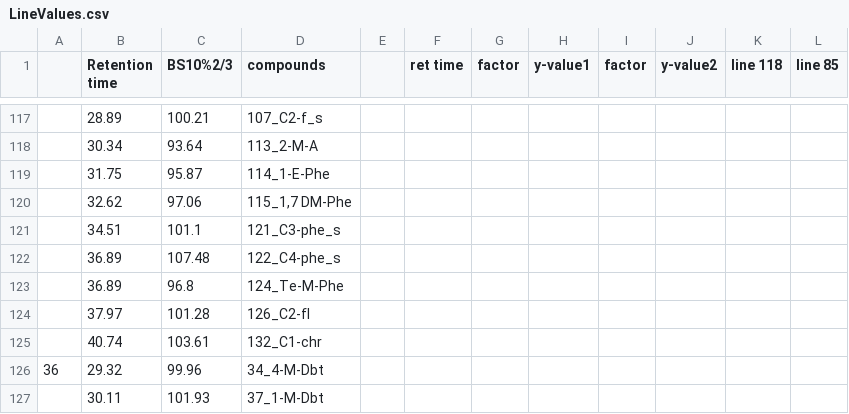
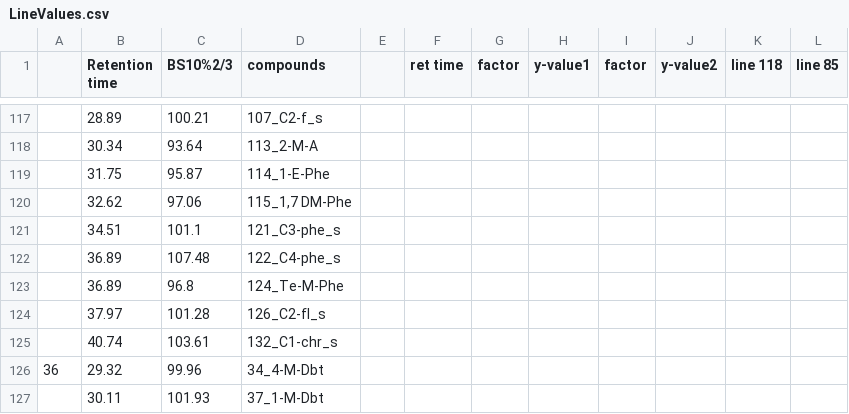
Before and after one commit to hazywho/Python, a CSV file: Outside Work/LineValues.csv, drawn as a sheet; only a part is shown, gaps mark what is left out.

```diff
--- a/Outside Work/LineValues.csv
+++ b/Outside Work/LineValues.csv
@@ -123,4 +123,4 @@
 ,36.89,96.8,124_Te-M-Phe,,,,,,,,
-,37.97,101.28,126_C2-fl,,,,,,,,
-,40.74,103.61,132_C1-chr,,,,,,,,
+,37.97,101.28,126_C2-fl_s,,,,,,,,
+,40.74,103.61,132_C1-chr_s,,,,,,,,
 36,29.32,99.96,34_4-M-Dbt,,,,,,,,
```
Also changed, not shown: 3 other files.
